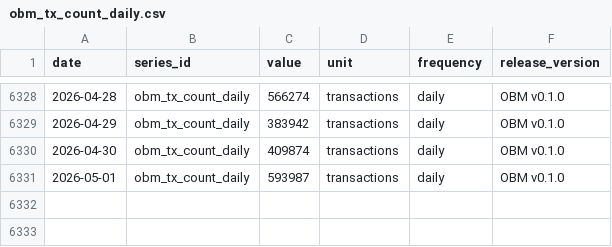
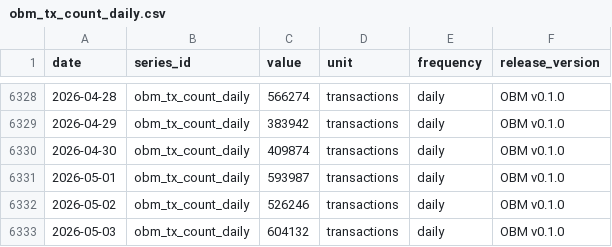
Before and after one commit to diegorllanos/open-bitcoin-metrics, a CSV file: obm_tx_count_daily/obm_tx_count_daily.csv, drawn as a sheet; only a part is shown, gaps mark what is left out; the diff names each change by its address in the sheet, - before the commit and + after, or states it on an @@ line.

```diff
--- a/obm_tx_count_daily/obm_tx_count_daily.csv
+++ b/obm_tx_count_daily/obm_tx_count_daily.csv
+row 6332: 2026-05-02 | obm_tx_count_daily | 526246 | transactions | daily | OBM v0.1.0
+row 6333: 2026-05-03 | obm_tx_count_daily | 604132 | transactions | daily | OBM v0.1.0
```
Also changed, not shown: obm_block_count_daily/obm_block_count_daily.csv, obm_issuance_btc_daily/obm_issuance_btc_daily.csv, 3 other files.
